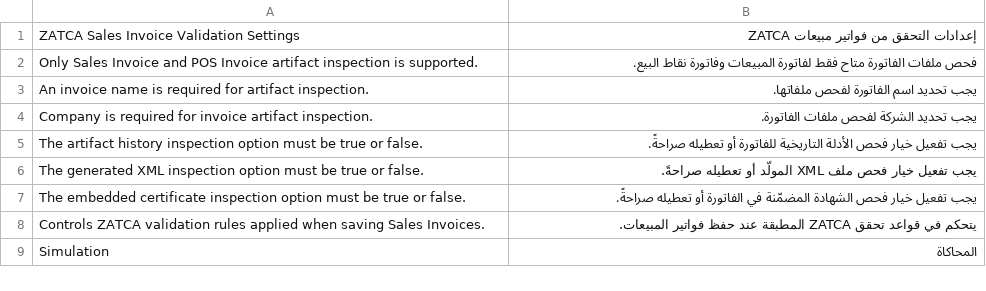
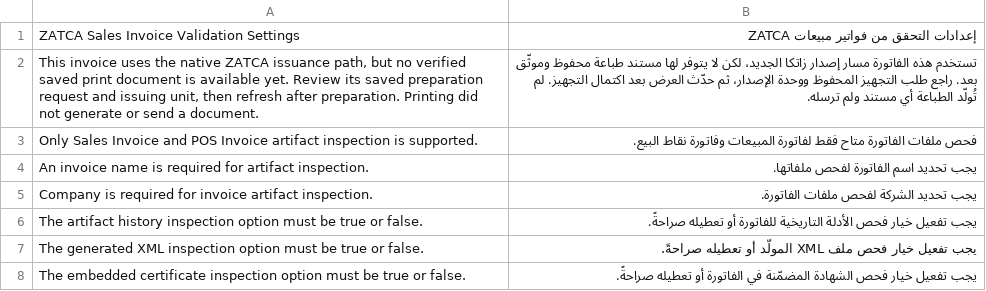
Before and after one commit to Top1ERP/zatca_erpgulf, a CSV file: zatca_erpgulf/translations/ar.csv, drawn as a sheet; only a part is shown; the shorter side is filled out with more unchanged rows.

Commit message:
Guard native print admission before asynchronous issuance

```diff
--- a/zatca_erpgulf/translations/ar.csv
+++ b/zatca_erpgulf/translations/ar.csv
@@ -1,2 +1,3 @@
 ZATCA Sales Invoice Validation Settings,إعدادات التحقق من فواتير مبيعات ZATCA
+"This invoice uses the native ZATCA issuance path, but no verified saved print document is available yet. Review its saved preparation request and issuing unit, then refresh after preparation. Printing did not generate or send a document.",تستخدم هذه الفاتورة مسار إصدار زاتكا الجديد، لكن لا يتوفر لها مستند طباعة محفوظ وموثّق بعد. راجع طلب التجهيز المحفوظ ووحدة الإصدار، ثم حدّث العرض بعد اكتمال التجهيز. لم تُولّد الطباعة أي مستند ولم ترسله.
 Only Sales Invoice and POS Invoice artifact inspection is supported.,فحص ملفات الفاتورة متاح فقط لفاتورة المبيعات وفاتورة نقاط البيع.
```
Also changed, not shown: 11 other files.
